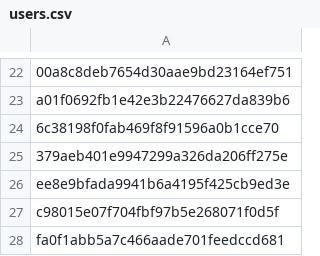
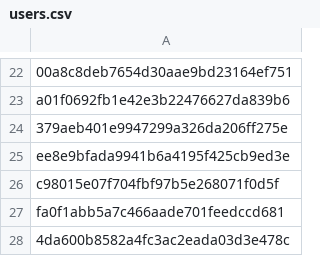
Before and after one commit to Heroes-United/patreonlist, a CSV file: users.csv, drawn as a sheet; only a part is shown, gaps mark what is left out; the shorter side is filled out with more unchanged rows.

```diff
--- a/users.csv
+++ b/users.csv
@@ -23,3 +23,2 @@
 "a01f0692fb1e42e3b22476627da839b6"
-"6c38198f0fab469f8f91596a0b1cce70"
 "379aeb401e9947299a326da206ff275e"
```
Also changed, not shown: users-uuids.csv.
